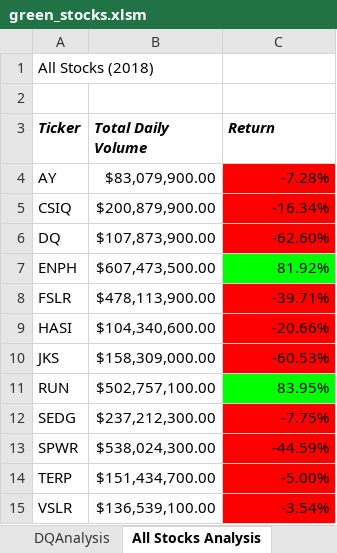
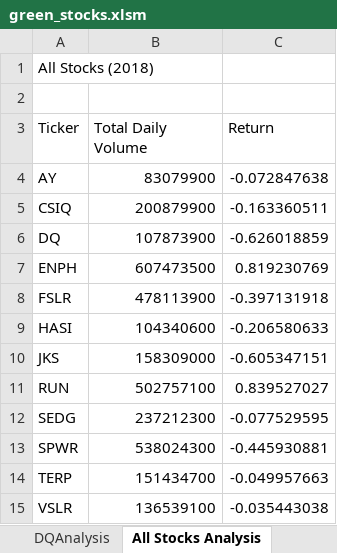
Before and after one commit to hal1277/Stock_Analysis, an Excel workbook: green_stocks.xlsm, sheet All Stocks Analysis, drawn as a sheet; values as stored, in another font and other column widths than the file's, no borders; charts and pictures not drawn; the diff names each change by its address in the sheet, - before the commit and + after, or states it on an @@ line.

Commit message:
Added Buttons and Year Option

```diff
--- a/green_stocks.xlsm (sheet All Stocks Analysis)
+++ b/green_stocks.xlsm (sheet All Stocks Analysis)
@@ A3:C3 bold: on → off, italic: on → off @@
-B4 (Total Daily Volume): $83,079,900.00
+B4 (Total Daily Volume): 83079900
-C4 (Return): -7.28%
+C4 (Return): -0.072847638
-C4:C6 fill: #FF0000
+C4:C6 fill: none
-B5 (Total Daily Volume): $200,879,900.00
+B5 (Total Daily Volume): 200879900
-C5 (Return): -16.34%
+C5 (Return): -0.163360511
-B6 (Total Daily Volume): $107,873,900.00
+B6 (Total Daily Volume): 107873900
-C6 (Return): -62.60%
+C6 (Return): -0.626018859
-B7 (Total Daily Volume): $607,473,500.00
+B7 (Total Daily Volume): 607473500
-C7 (Return): 81.92%
+C7 (Return): 0.819230769
-C7 fill: #00FF00
+C7 fill: none
-B8 (Total Daily Volume): $478,113,900.00
+B8 (Total Daily Volume): 478113900
-C8 (Return): -39.71%
+C8 (Return): -0.397131918
-C8:C10 fill: #FF0000
+C8:C10 fill: none
-B9 (Total Daily Volume): $104,340,600.00
+B9 (Total Daily Volume): 104340600
-C9 (Return): -20.66%
+C9 (Return): -0.206580633
-B10 (Total Daily Volume): $158,309,000.00
+B10 (Total Daily Volume): 158309000
-C10 (Return): -60.53%
+C10 (Return): -0.605347151
-B11 (Total Daily Volume): $502,757,100.00
+B11 (Total Daily Volume): 502757100
-C11 (Return): 83.95%
+C11 (Return): 0.839527027
-C11 fill: #00FF00
+C11 fill: none
-B12 (Total Daily Volume): $237,212,300.00
+B12 (Total Daily Volume): 237212300
-C12 (Return): -7.75%
+C12 (Return): -0.077529595
-C12:C15 fill: #FF0000
+C12:C15 fill: none
-B13 (Total Daily Volume): $538,024,300.00
+B13 (Total Daily Volume): 538024300
-C13 (Return): -44.59%
+C13 (Return): -0.445930881
-B14 (Total Daily Volume): $151,434,700.00
+B14 (Total Daily Volume): 151434700
-C14 (Return): -5.00%
+C14 (Return): -0.049957663
-B15 (Total Daily Volume): $136,539,100.00
+B15 (Total Daily Volume): 136539100
-C15 (Return): -3.54%
+C15 (Return): -0.035443038
```
Also changed, not shown: charts or pictures.
